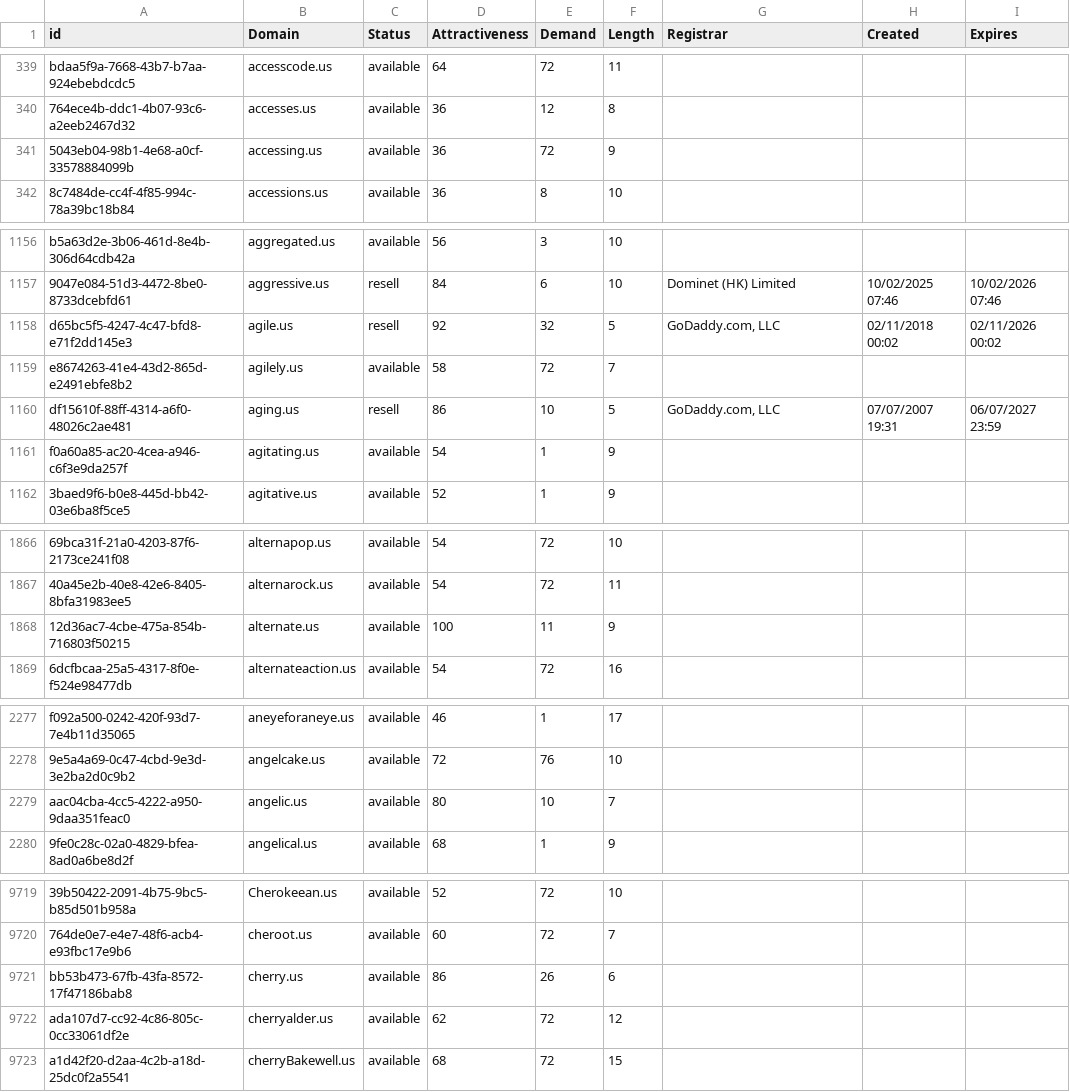
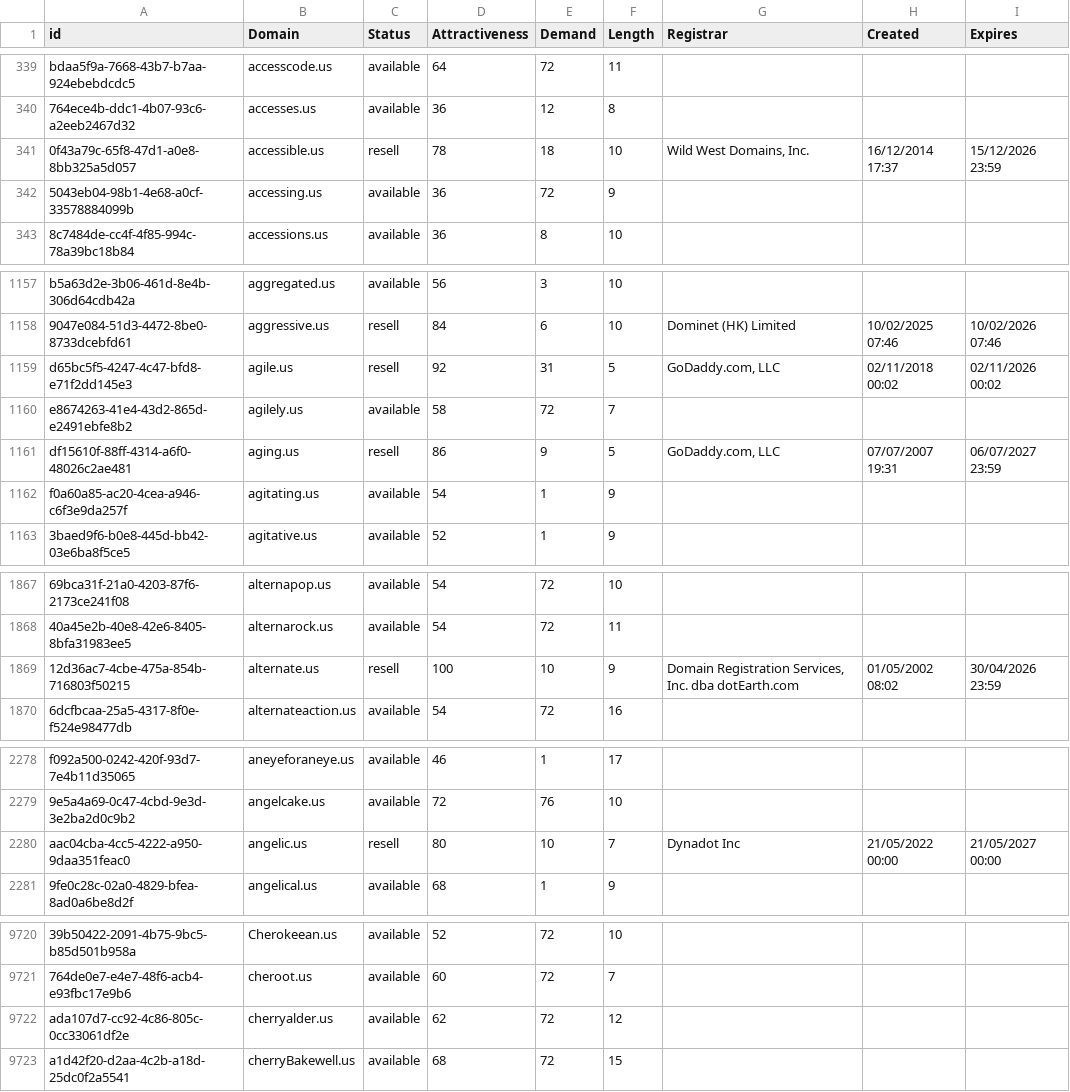
Before and after one commit to UniqueDomains/us-oneword-domains, a CSV file: us.csv, drawn as a sheet; only a part is shown, gaps mark what is left out; removed rows and columns are numbered as before the commit, all else as after; the diff covers the shown part only; the diff names each change by its address in the sheet, - before the commit and + after, or states it on an @@ line.

Commit message:
Domains update

```diff
--- a/us.csv
+++ b/us.csv
+row 341: 0f43a79c-65f8-47d1-a0e8-8bb325a5d057 | accessible.us | resell | 78 | 18 | 10 | Wild West Domains, Inc. | 16/12/2014 17:37 | 15/12/2026 23:59
-E1159 (Demand): 32
+E1159 (Demand): 31
-E1161 (Demand): 10
+E1161 (Demand): 9
-C1869 (Status): available
+C1869 (Status): resell
-E1869 (Demand): 11
+E1869 (Demand): 10
-G1869 (Registrar): (empty)
+G1869 (Registrar): Domain Registration Services, Inc. dba dotEarth.com
-H1869 (Created): (empty)
+H1869 (Created): 01/05/2002 08:02
-I1869 (Expires): (empty)
+I1869 (Expires): 30/04/2026 23:59
-C2280 (Status): available
+C2280 (Status): resell
-G2280 (Registrar): (empty)
+G2280 (Registrar): Dynadot Inc
-H2280 (Created): (empty)
+H2280 (Created): 21/05/2022 00:00
-I2280 (Expires): (empty)
+I2280 (Expires): 21/05/2027 00:00
-row 9721: bb53b473-67fb-43fa-8572-17f47186bab8 | cherry.us | available | 86 | 26 | 6
```
Also changed, not shown: 47 edited cells elsewhere in this file, 2 other files.
